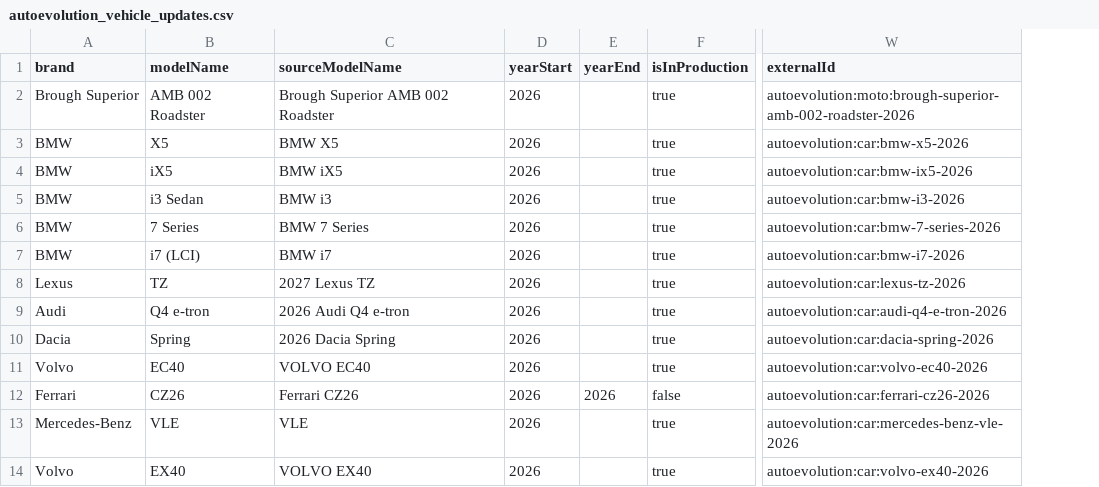
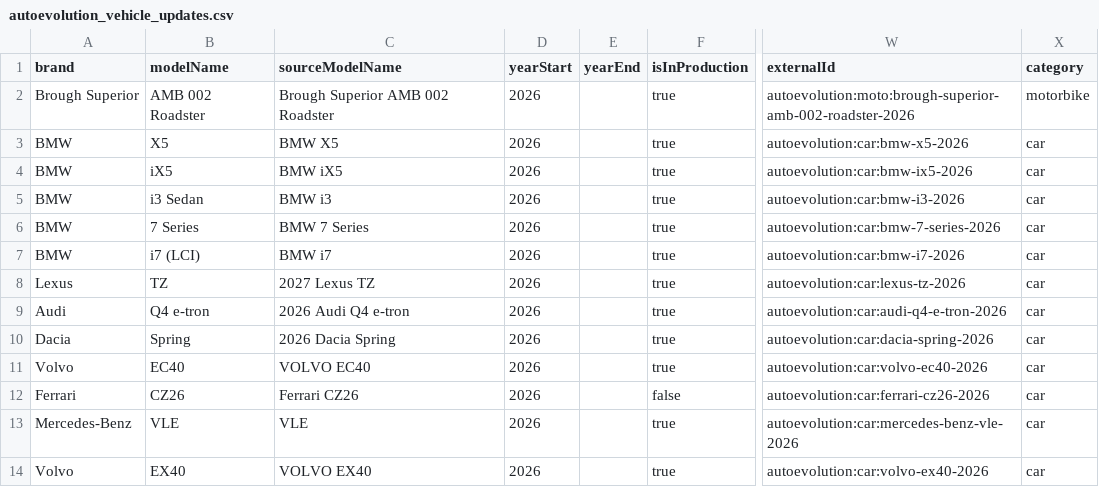
Before and after one commit to Unicraftvc/magic-vehicle-data, a CSV file: data/autoevolution_vehicle_updates.csv, drawn as a sheet; only a part is shown, gaps mark what is left out; the diff names each change by its address in the sheet, - before the commit and + after, or states it on an @@ line.

Commit message:
Fix lifecycle data and add vehicle category

```diff
--- a/data/autoevolution_vehicle_updates.csv
+++ b/data/autoevolution_vehicle_updates.csv
+column X (category), rows 2-14: motorbike | car | car | car | car | car | car | car | car | car | car | car | car
-E12 (yearEnd): 2026
+E12 (yearEnd): (empty)
```
